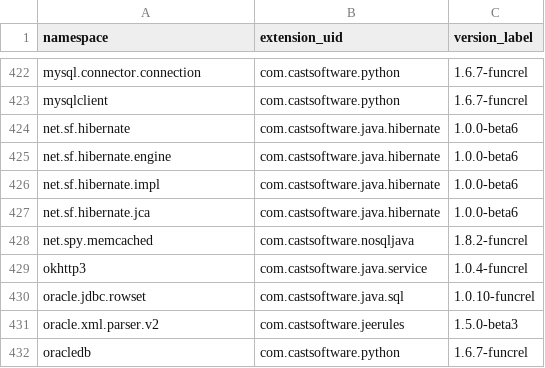
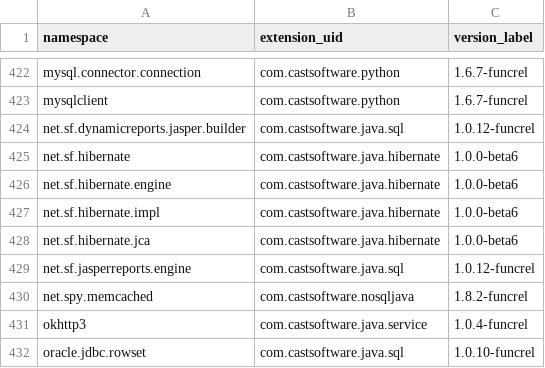
Before and after one commit to CAST-projects/QRPortal, a CSV file: rest/extend/reports/api-namespaces.csv, drawn as a sheet; only a part is shown, gaps mark what is left out; the shorter side is filled out with more unchanged rows.

Commit message:
Automatic commit from job CAIP_Tool_Build_QRPortal_Data BuildNumber=6428

```diff
--- a/rest/extend/reports/api-namespaces.csv
+++ b/rest/extend/reports/api-namespaces.csv
@@ -423,2 +423,3 @@ mysql.connector.connection,com.castsoftware.python,1.6.7-funcrel
 mysqlclient,com.castsoftware.python,1.6.7-funcrel
+net.sf.dynamicreports.jasper.builder,com.castsoftware.java.sql,1.0.12-funcrel
 net.sf.hibernate,com.castsoftware.java.hibernate,1.0.0-beta6
@@ -427,2 +428,3 @@ net.sf.hibernate.impl,com.castsoftware.java.hibernate,1.0.0-beta6
 net.sf.hibernate.jca,com.castsoftware.java.hibernate,1.0.0-beta6
+net.sf.jasperreports.engine,com.castsoftware.java.sql,1.0.12-funcrel
 net.spy.memcached,com.castsoftware.nosqljava,1.8.2-funcrel
```
Also changed, not shown: 3 other files.
